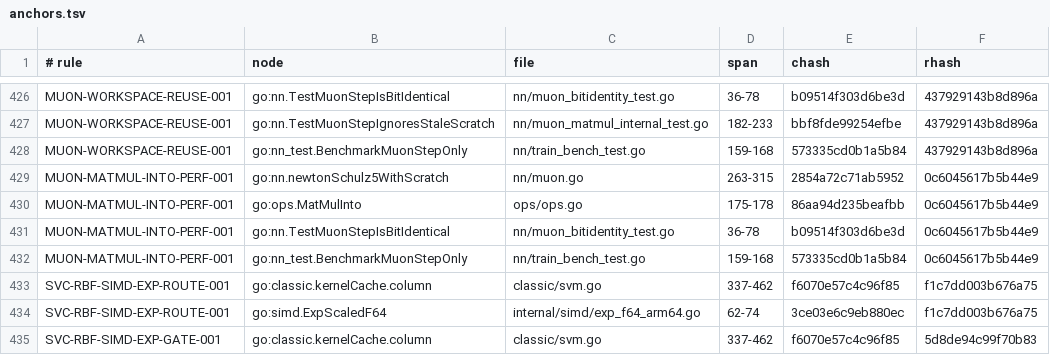
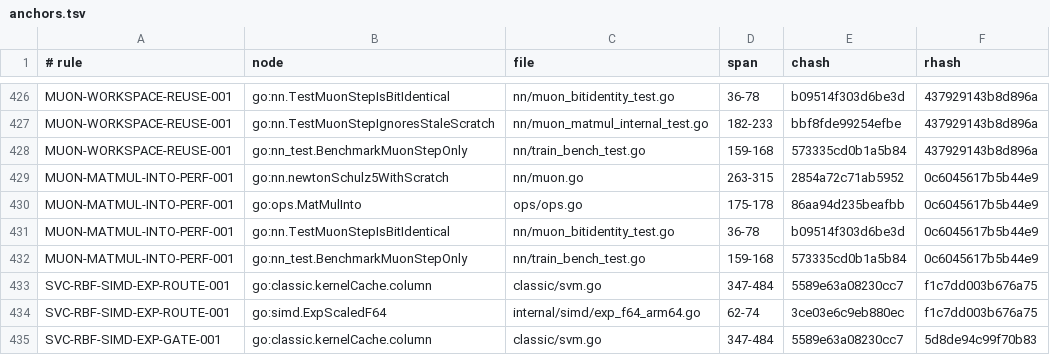
Before and after one commit to jxsl13/goai, a TSV file: .spectackle/anchors.tsv, drawn as a sheet; only a part is shown, gaps mark what is left out.

Commit message:
spectackle(archive): T-01M0TFXRWJEZE done->archived
Implemented the ARM64+GOEXPERIMENT=simd RBF kernel-column route by preserving scalar squared-distance accumulation, staging distances in the final column buffer, and batching ExpScaledF64 per band. Default, non-ARM64, and non-RBF routes remain unchanged. The exact implementation artifact won 6/7 order-alternated M2 Pro pairs and improved median end-to-end n4000_rbf fit from 5.048190 ms to 4.518638 ms (1.1536x), with median allocations unchanged at 1040; an earlier same-semantics campaign won 7/7 at 1.2218x. Same-binary controls measured 1.3078x at GOMAXPROCS=12 and 1.3785x at GOMAXPROCS=1. Scalar and SIMD fits both used 79 SMO steps and 42 support vectors, decision signs matched, maximum decision delta was 3.3306690738754696e-15, and repeated SIMD fits were bit-deterministic. Default and SIMD compiled-binary classic suites, full repository short tests, vet, and cross-build gates passed except the documented pre-existing linux/amd64 local archsimd-toolchain limitation. Continuous unrelated host load limits the claim to paired internal improvement. The candidate remains 1.3006x behind scikit-learn 1.9.0 on the identical cell (4.71 versus 3.621500 ms), leaving batched/decomposition SMO open. Evidence is in internal/benchcompare/leadership/evidence/m2-svc-rbf-exp-20260824; the generalized opportunity is perfscan issue #899.

Spectackle-Ev: archive
Spectackle-Item: T-01M0TFXRWJEZEB855HVZY4FYNH
Spectackle-From: done
Spectackle-To: archived
Spectackle-Agent: ag-10d4
Spectackle-Eid: 87aeccd4cd38976b
Spectackle-Eid: 9bf965f1bdf19f36

```diff
--- a/.spectackle/anchors.tsv
+++ b/.spectackle/anchors.tsv
@@ -432,4 +432,4 @@ MUON-MATMUL-INTO-PERF-001	go:nn.TestMuonStepIsBitIdentical	nn/muon_bitidentity_t
 MUON-MATMUL-INTO-PERF-001	go:nn_test.BenchmarkMuonStepOnly	nn/train_bench_test.go	159-168	573335cd0b1a5b84	0c6045617b5b44e9
-SVC-RBF-SIMD-EXP-ROUTE-001	go:classic.kernelCache.column	classic/svm.go	337-462	f6070e57c4c96f85	f1c7dd003b676a75
+SVC-RBF-SIMD-EXP-ROUTE-001	go:classic.kernelCache.column	classic/svm.go	347-484	5589e63a08230cc7	f1c7dd003b676a75
 SVC-RBF-SIMD-EXP-ROUTE-001	go:simd.ExpScaledF64	internal/simd/exp_f64_arm64.go	62-74	3ce03e6c9eb880ec	f1c7dd003b676a75
-SVC-RBF-SIMD-EXP-GATE-001	go:classic.kernelCache.column	classic/svm.go	337-462	f6070e57c4c96f85	5d8de94c99f70b83
+SVC-RBF-SIMD-EXP-GATE-001	go:classic.kernelCache.column	classic/svm.go	347-484	5589e63a08230cc7	5d8de94c99f70b83
```
Also changed, not shown: 3 other files.
